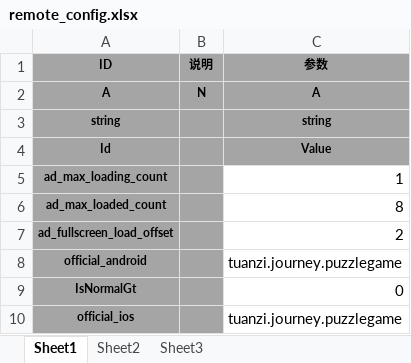
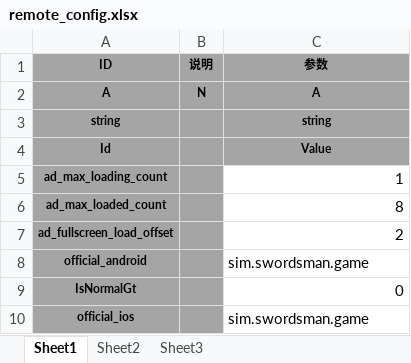
Before and after one commit to tkonexhh/simswordsman, an Excel workbook: Tables/Sources/sdk/remote_config.xlsx, sheet Sheet1, drawn as a sheet; values as stored, in another font and other column widths than the file's, no borders; the diff names each change by its address in the sheet, - before the commit and + after, or states it on an @@ line.

```diff
--- a/Tables/Sources/sdk/remote_config.xlsx (sheet Sheet1)
+++ b/Tables/Sources/sdk/remote_config.xlsx (sheet Sheet1)
-C8 (参数): tuanzi.journey.puzzlegame
+C8 (参数): sim.swordsman.game
-C10 (参数): tuanzi.journey.puzzlegame
+C10 (参数): sim.swordsman.game
```
Also changed, not shown: 19 other files.
